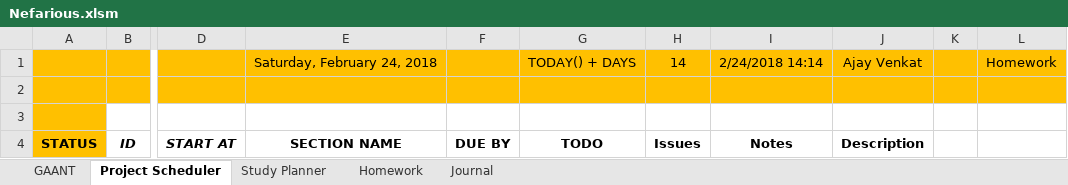
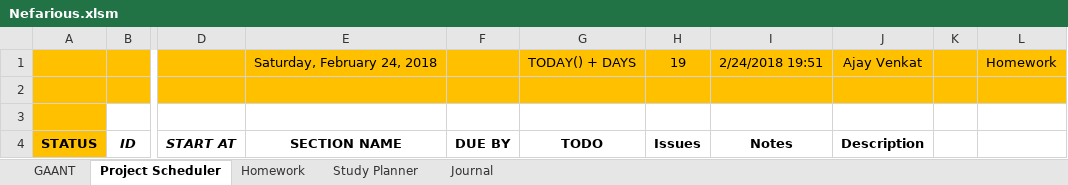
Before and after one commit to AJTech2002/NEFARIOUS, an Excel workbook: Management & Logging/Planning and Management/Nefarious.xlsm, sheet Project Scheduler, drawn as a sheet; only a part is shown, gaps mark what is left out; values as stored, in another font and other column widths than the file's, no borders; conditional formats not drawn; the diff names each change by its address in the sheet, - before the commit and + after, or states it on an @@ line.

```diff
--- a/Management & Logging/Planning and Management/Nefarious.xlsm (sheet Project Scheduler)
+++ b/Management & Logging/Planning and Management/Nefarious.xlsm (sheet Project Scheduler)
@@ sheet tab order changed: GAANT | Project Scheduler | Homework | Study Planner | Journal @@
-H1: 14
+H1: 19
-I1: 2/24/2018 14:14
+I1: 2/24/2018 19:51
```
Also changed, not shown: sheet Study Planner, sheet Journal.
